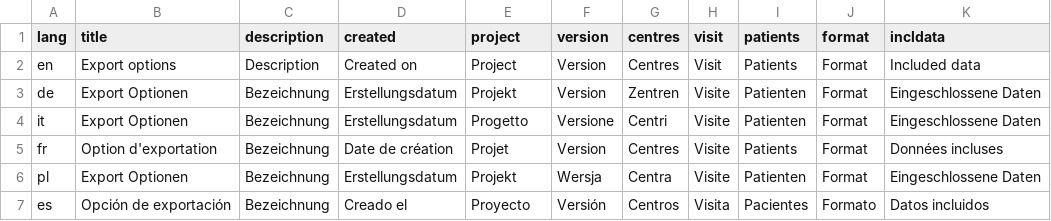
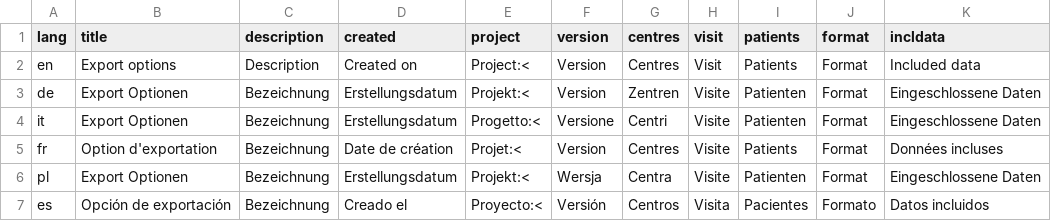
Before and after one commit to SwissClinicalTrialOrganisation/secuTrialR, a CSV file: inst/extdata/dictionaries/dict_export_options_keys.csv, drawn as a sheet; only a part is shown; the diff names each change by its address in the sheet, - before the commit and + after, or states it on an @@ line.

Commit message:
add project name to export options

```diff
--- a/inst/extdata/dictionaries/dict_export_options_keys.csv
+++ b/inst/extdata/dictionaries/dict_export_options_keys.csv
-E2 (project): Project
+E2 (project): Project:<
-E3 (project): Projekt
+E3 (project): Projekt:<
-E4 (project): Progetto
+E4 (project): Progetto:<
-E5 (project): Projet
+E5 (project): Projet:<
-E6 (project): Projekt
+E6 (project): Projekt:<
-E7 (project): Proyecto
+E7 (project): Proyecto:<
```
Also changed, not shown: 2 other files.
